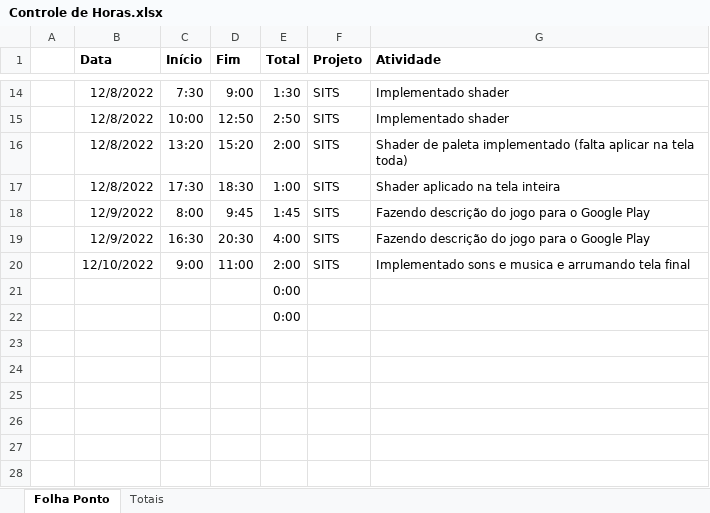
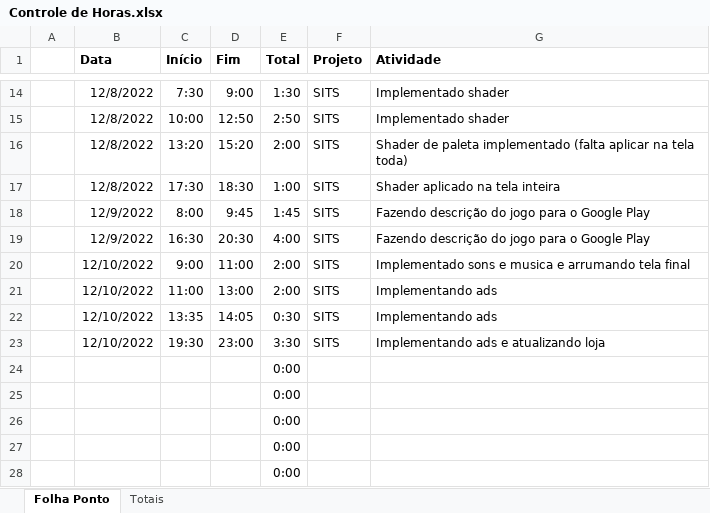
Before and after one commit to JulioMaass/StuckInTheSewers, an Excel workbook: Controle de Horas.xlsx, sheet Folha Ponto, drawn as a sheet; only a part is shown, gaps mark what is left out; values as stored, in another font and other column widths than the file's, no borders; table styles not drawn; the diff names each change by its address in the sheet, - before the commit and + after, or states it on an @@ line.

```diff
--- a/Controle de Horas.xlsx (sheet Folha Ponto)
+++ b/Controle de Horas.xlsx (sheet Folha Ponto)
+row 21:  | 12/10/2022 | 11:00 | 13:00 | 2:00 | SITS | Implementando ads
+row 22:  | 12/10/2022 | 13:35 | 14:05 | 0:30 | SITS | Implementando ads
+row 23:  | 12/10/2022 | 19:30 | 23:00 | 3:30 | SITS | Implementando ads e atualizando loja
+row 24:  |  |  |  | 0:00
+row 25:  |  |  |  | 0:00
+row 26:  |  |  |  | 0:00
```
Also changed, not shown: sheet Totais, 42 other files.
